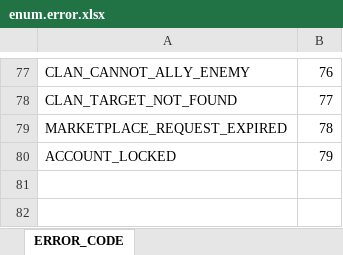
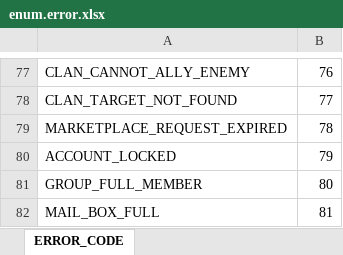
Before and after one commit to boyism80/fb, an Excel workbook: resources/table/enum.error.xlsx, sheet ERROR_CODE, drawn as a sheet; only a part is shown, gaps mark what is left out; values as stored, in another font and other column widths than the file's, no borders; the diff names each change by its address in the sheet, - before the commit and + after, or states it on an @@ line.

```diff
--- a/resources/table/enum.error.xlsx (sheet ERROR_CODE)
+++ b/resources/table/enum.error.xlsx (sheet ERROR_CODE)
+row 81: GROUP_FULL_MEMBER | 80
+row 82: MAIL_BOX_FULL | 81
```
Also changed, not shown: resources/table/const.string.xlsx, resources/table/const.xlsx, 53 other files.
